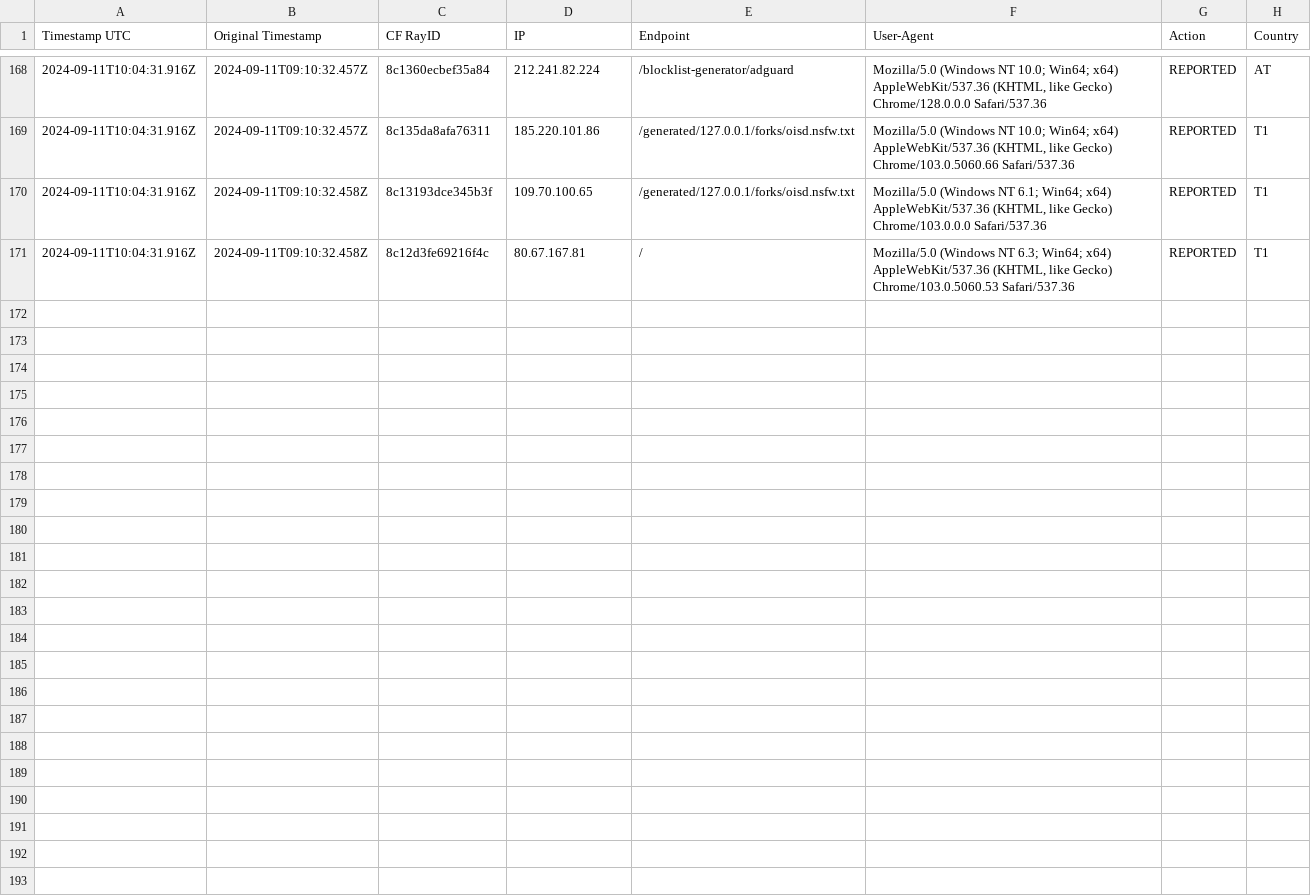
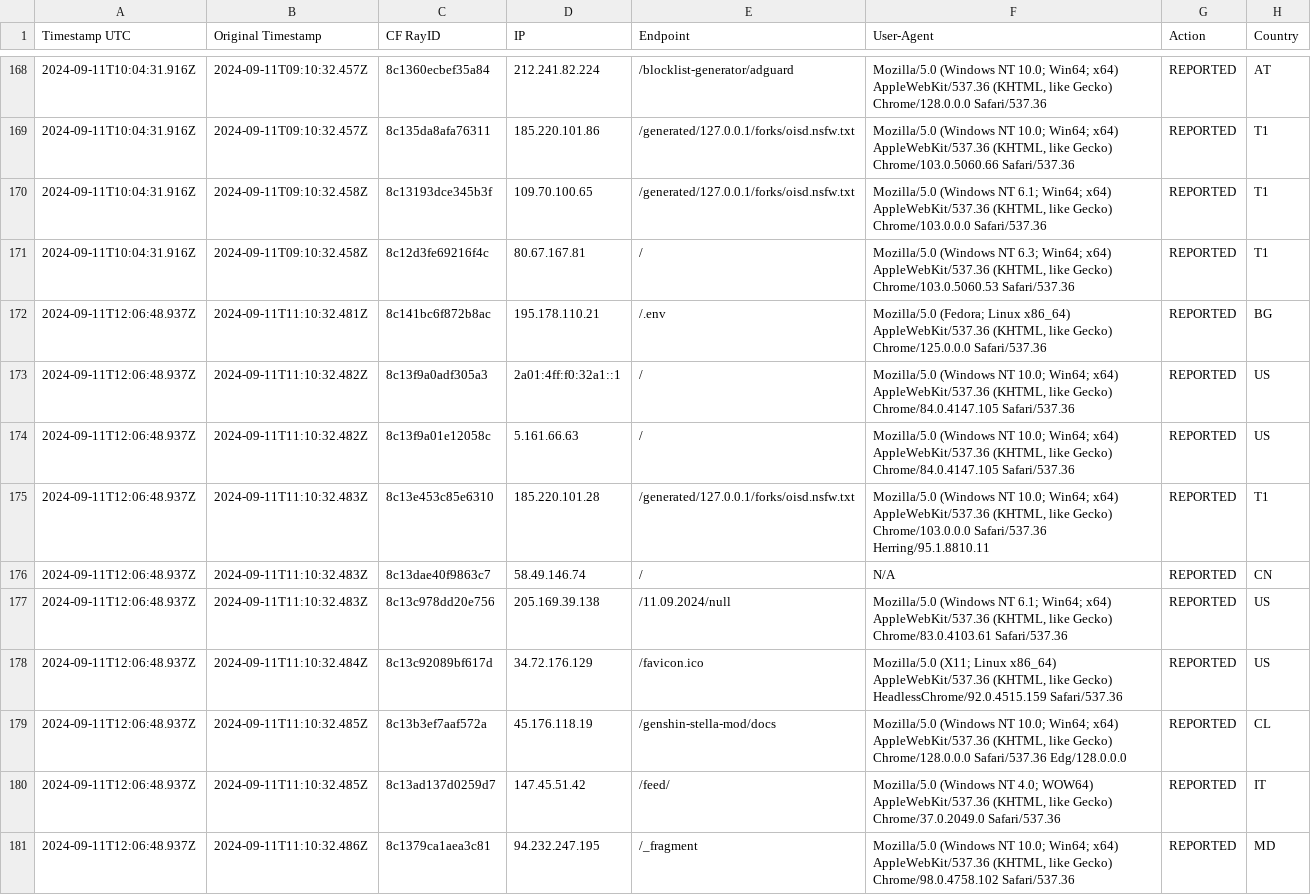
Before and after one commit to sefinek24/Malicious-IP-Addresses, a CSV file: lists/main.csv, drawn as a sheet; only a part is shown, gaps mark what is left out.

Commit message:
Update the list of malicious IP addresses [2 files]
lists/main.csv
lists/main.txt

```diff
--- a/lists/main.csv
+++ b/lists/main.csv
@@ -171 +171,11 @@ Timestamp UTC, Original Timestamp, CF RayID, IP, Endpoint, User-Agent, Action, C
 2024-09-11T10:04:31.916Z,2024-09-11T09:10:32.458Z,8c12d3fe69216f4c,80.67.167.81,/,"Mozilla/5.0 (Windows NT 6.3; Win64; x64) AppleWebKit/537.36 (KHTML, like Gecko) Chrome/103.0.5060.53 Safari/537.36",REPORTED,T1
+2024-09-11T12:06:48.937Z,2024-09-11T11:10:32.481Z,8c141bc6f872b8ac,195.178.110.21,/.env,"Mozilla/5.0 (Fedora; Linux x86_64) AppleWebKit/537.36 (KHTML, like Gecko) Chrome/125.0.0.0 Safari/537.36",REPORTED,BG
+2024-09-11T12:06:48.937Z,2024-09-11T11:10:32.482Z,8c13f9a0adf305a3,2a01:4ff:f0:32a1::1,/,"Mozilla/5.0 (Windows NT 10.0; Win64; x64) AppleWebKit/537.36 (KHTML, like Gecko) Chrome/84.0.4147.105 Safari/537.36",REPORTED,US
+2024-09-11T12:06:48.937Z,2024-09-11T11:10:32.482Z,8c13f9a01e12058c,5.161.66.63,/,"Mozilla/5.0 (Windows NT 10.0; Win64; x64) AppleWebKit/537.36 (KHTML, like Gecko) Chrome/84.0.4147.105 Safari/537.36",REPORTED,US
+2024-09-11T12:06:48.937Z,2024-09-11T11:10:32.483Z,8c13e453c85e6310,185.220.101.28,/generated/127.0.0.1/forks/oisd.nsfw.txt,"Mozilla/5.0 (Windows NT 10.0; Win64; x64) AppleWebKit/537.36 (KHTML, like Gecko) Chrome/103.0.0.0 Safari/537.36 Herring/95.1.8810.11",REPORTED,T1
+2024-09-11T12:06:48.937Z,2024-09-11T11:10:32.483Z,8c13dae40f9863c7,58.49.146.74,/,N/A,REPORTED,CN
+2024-09-11T12:06:48.937Z,2024-09-11T11:10:32.483Z,8c13c978dd20e756,205.169.39.138,/11.09.2024/null,"Mozilla/5.0 (Windows NT 6.1; Win64; x64) AppleWebKit/537.36 (KHTML, like Gecko) Chrome/83.0.4103.61 Safari/537.36",REPORTED,US
+2024-09-11T12:06:48.937Z,2024-09-11T11:10:32.484Z,8c13c92089bf617d,34.72.176.129,/favicon.ico,"Mozilla/5.0 (X11; Linux x86_64) AppleWebKit/537.36 (KHTML, like Gecko) HeadlessChrome/92.0.4515.159 Safari/537.36",REPORTED,US
+2024-09-11T12:06:48.937Z,2024-09-11T11:10:32.485Z,8c13b3ef7aaf572a,45.176.118.19,/genshin-stella-mod/docs,"Mozilla/5.0 (Windows NT 10.0; Win64; x64) AppleWebKit/537.36 (KHTML, like Gecko) Chrome/128.0.0.0 Safari/537.36 Edg/128.0.0.0",REPORTED,CL
+2024-09-11T12:06:48.937Z,2024-09-11T11:10:32.485Z,8c13ad137d0259d7,147.45.51.42,/feed/,"Mozilla/5.0 (Windows NT 4.0; WOW64) AppleWebKit/537.36 (KHTML, like Gecko) Chrome/37.0.2049.0 Safari/537.36",REPORTED,IT
+2024-09-11T12:06:48.937Z,2024-09-11T11:10:32.486Z,8c1379ca1aea3c81,94.232.247.195,/_fragment,"Mozilla/5.0 (Windows NT 10.0; Win64; x64) AppleWebKit/537.36 (KHTML, like Gecko) Chrome/98.0.4758.102 Safari/537.36",REPORTED,MD
```
Also changed, not shown: 1 other file.
